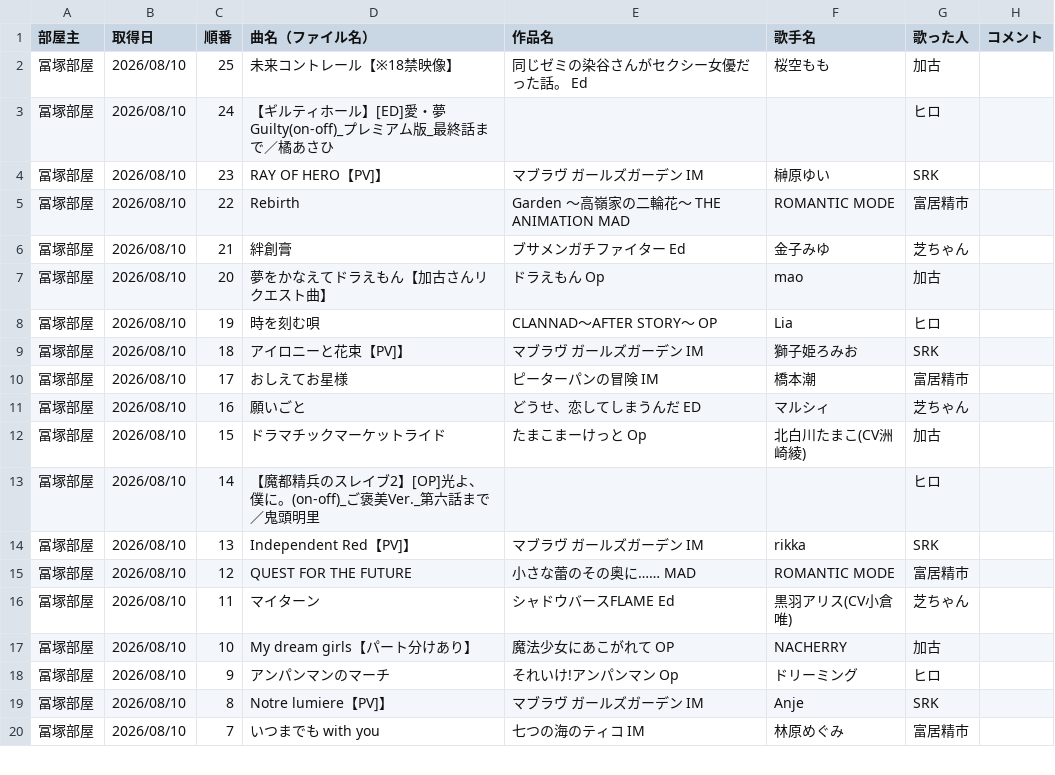
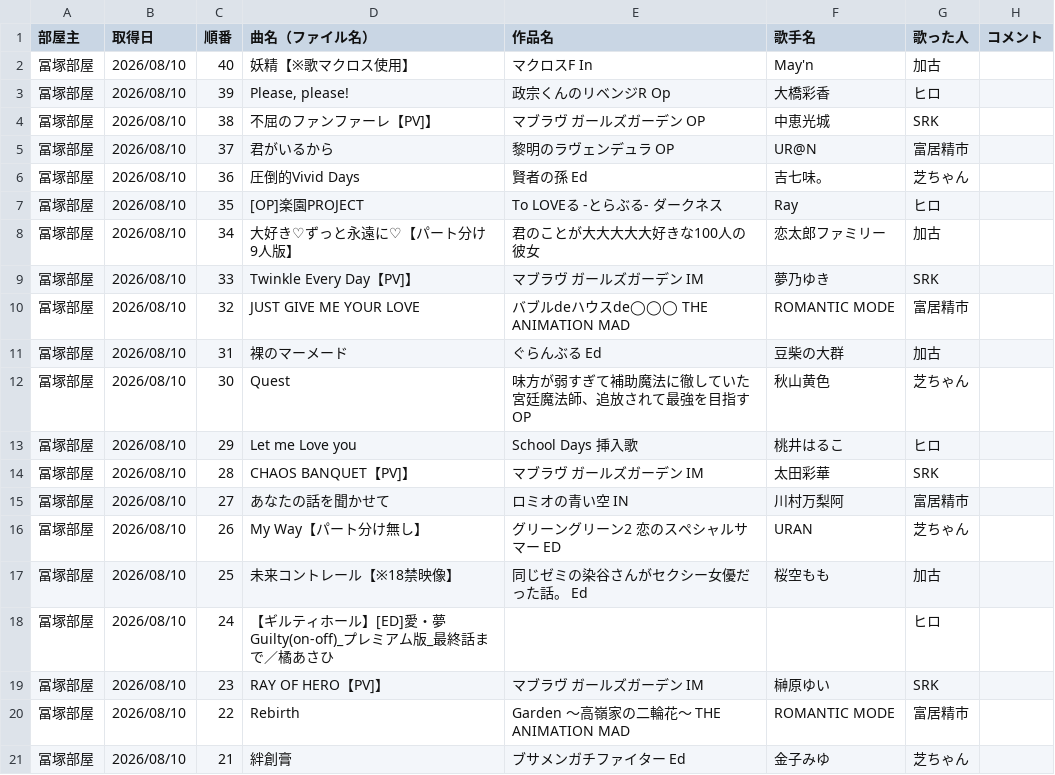
Before and after one commit to hachi515/karaoke_setlist, a CSV file: history_4.csv, drawn as a sheet; only a part is shown; the shorter side is filled out with more unchanged rows; the diff names each change by its address in the sheet, - before the commit and + after, or states it on an @@ line.

```diff
--- a/history_4.csv
+++ b/history_4.csv
+row 2: 冨塚部屋 | 2026/08/10 | 40 | 妖精【※歌マクロス使用】 | マクロスF In | May'n | 加古
+row 3: 冨塚部屋 | 2026/08/10 | 39 | Please, please! | 政宗くんのリベンジR Op | 大橋彩香 | ヒロ
+row 4: 冨塚部屋 | 2026/08/10 | 38 | 不屈のファンファーレ【PV]】 | マブラヴ ガールズガーデン OP | 中恵光城 | SRK
+row 5: 冨塚部屋 | 2026/08/10 | 37 | 君がいるから | 黎明のラヴェンデュラ OP | UR@N | 富居精市
+row 6: 冨塚部屋 | 2026/08/10 | 36 | 圧倒的Vivid Days | 賢者の孫 Ed | 吉七味。 | 芝ちゃん
+row 7: 冨塚部屋 | 2026/08/10 | 35 | [OP]楽園PROJECT | To LOVEる -とらぶる- ダークネス | Ray | ヒロ
+row 8: 冨塚部屋 | 2026/08/10 | 34 | 大好き♡ずっと永遠に♡【パート分け 9人版】 | 君のことが大大大大大好きな100人の彼女 | 恋太郎ファミリー | 加古
+row 9: 冨塚部屋 | 2026/08/10 | 33 | Twinkle Every Day【PV]】 | マブラヴ ガールズガーデン IM | 夢乃ゆき | SRK
+row 10: 冨塚部屋 | 2026/08/10 | 32 | JUST GIVE ME YOUR LOVE | バブルdeハウスde◯◯◯ THE ANIMATION MAD | ROMANTIC MODE | 富居精市
+row 11: 冨塚部屋 | 2026/08/10 | 31 | 裸のマーメード | ぐらんぶる Ed | 豆柴の大群 | 加古
+row 12: 冨塚部屋 | 2026/08/10 | 30 | Quest | 味方が弱すぎて補助魔法に徹していた宮廷魔法師、追放されて最強を目指す OP | 秋山黄色 | 芝ちゃん
+row 13: 冨塚部屋 | 2026/08/10 | 29 | Let me Love you | School Days 挿入歌 | 桃井はるこ | ヒロ
+row 14: 冨塚部屋 | 2026/08/10 | 28 | CHAOS BANQUET【PV]】 | マブラヴ ガールズガーデン IM | 太田彩華 | SRK
+row 15: 冨塚部屋 | 2026/08/10 | 27 | あなたの話を聞かせて | ロミオの青い空 IN | 川村万梨阿 | 富居精市
+row 16: 冨塚部屋 | 2026/08/10 | 26 | My Way【パート分け無し】 | グリーングリーン2 恋のスペシャルサマー ED | URAN | 芝ちゃん
```
Also changed, not shown: 3 other files.
